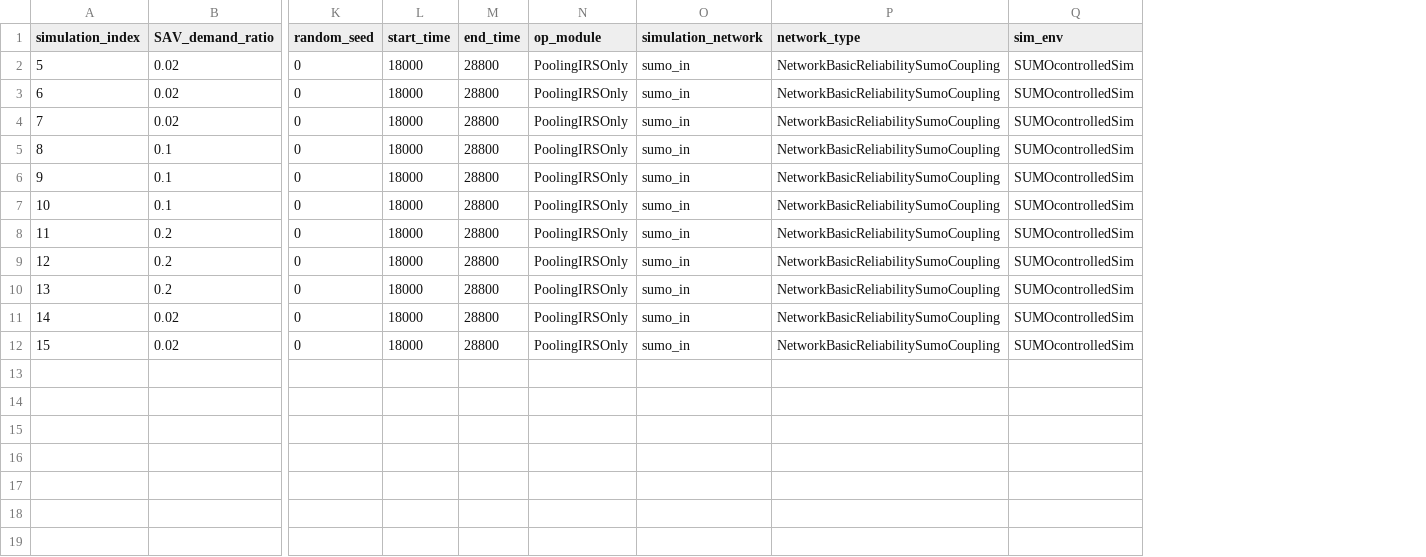
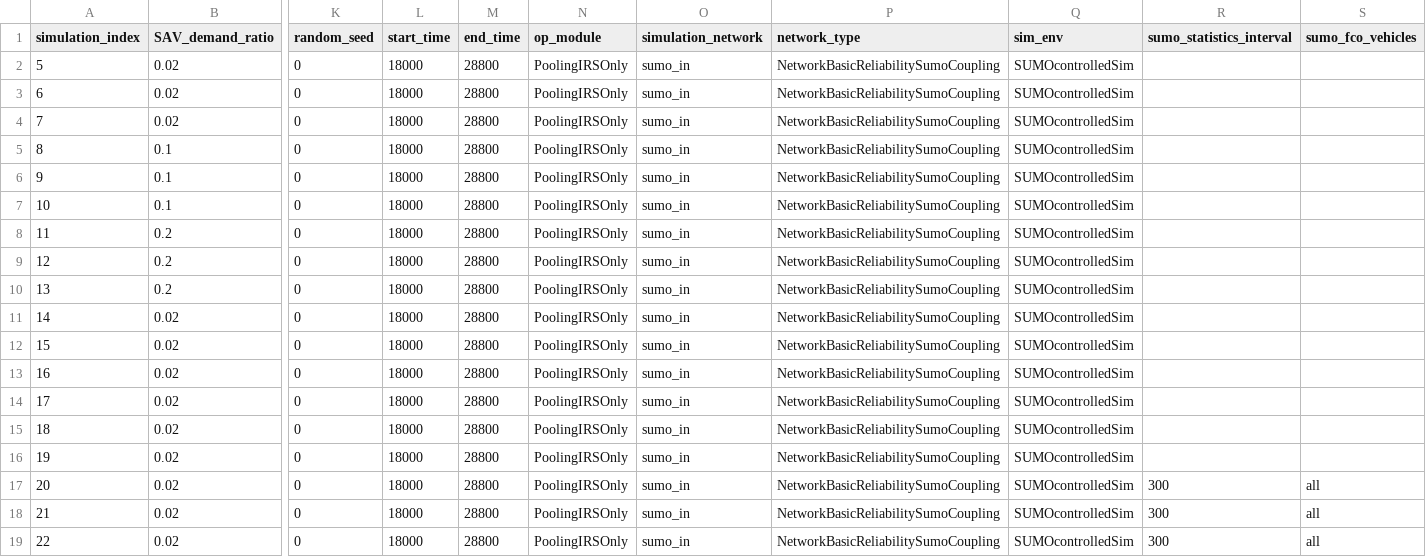
Before and after one commit to JoelBrodersen/FleetPy, a CSV file: studies/fleetpy_sumo_coupling_in/simulation_parameters.csv, drawn as a sheet; only a part is shown, gaps mark what is left out; rows hold the shown columns only; the diff names each change by its address in the sheet, - before the commit and + after, or states it on an @@ line.

Commit message:
changed simulation parameters

```diff
--- a/studies/fleetpy_sumo_coupling_in/simulation_parameters.csv
+++ b/studies/fleetpy_sumo_coupling_in/simulation_parameters.csv
+column R (sumo_statistics_interval), empty
+column S (sumo_fco_vehicles), empty
+row 13: 16 | 0.02 | 0 | 18000 | 28800 | PoolingIRSOnly | sumo_in | NetworkBasicReliabilitySumoCoupling | SUMOcontrolledSim
+row 14: 17 | 0.02 | 0 | 18000 | 28800 | PoolingIRSOnly | sumo_in | NetworkBasicReliabilitySumoCoupling | SUMOcontrolledSim
+row 15: 18 | 0.02 | 0 | 18000 | 28800 | PoolingIRSOnly | sumo_in | NetworkBasicReliabilitySumoCoupling | SUMOcontrolledSim
+row 16: 19 | 0.02 | 0 | 18000 | 28800 | PoolingIRSOnly | sumo_in | NetworkBasicReliabilitySumoCoupling | SUMOcontrolledSim
+row 17: 20 | 0.02 | 0 | 18000 | 28800 | PoolingIRSOnly | sumo_in | NetworkBasicReliabilitySumoCoupling | SUMOcontrolledSim | 300 | all
+row 18: 21 | 0.02 | 0 | 18000 | 28800 | PoolingIRSOnly | sumo_in | NetworkBasicReliabilitySumoCoupling | SUMOcontrolledSim | 300 | all
+row 19: 22 | 0.02 | 0 | 18000 | 28800 | PoolingIRSOnly | sumo_in | NetworkBasicReliabilitySumoCoupling | SUMOcontrolledSim | 300 | all
```
Also changed, not shown: 25 other files.
